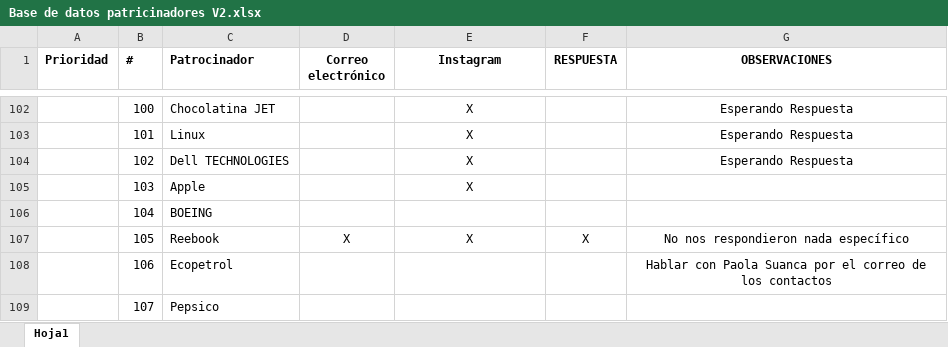
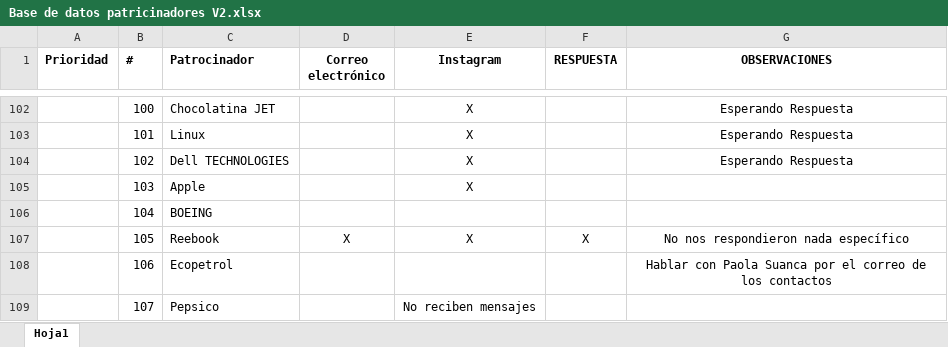
Before and after one commit to CIRATColombia/FTC-Into_The_Deep, an Excel workbook: Patrocinio/Base de datos patricinadores V2.xlsx, sheet Hoja1, drawn as a sheet; only a part is shown, gaps mark what is left out; values as stored, in another font and other column widths than the file's, no borders; the diff names each change by its address in the sheet, - before the commit and + after, or states it on an @@ line.

Commit message:
Actualizacion pequeña de la base de datos de patrocinios

```diff
--- a/Patrocinio/Base de datos patricinadores V2.xlsx (sheet Hoja1)
+++ b/Patrocinio/Base de datos patricinadores V2.xlsx (sheet Hoja1)
-E109 (Instagram): (empty)
+E109 (Instagram): No reciben mensajes
```
